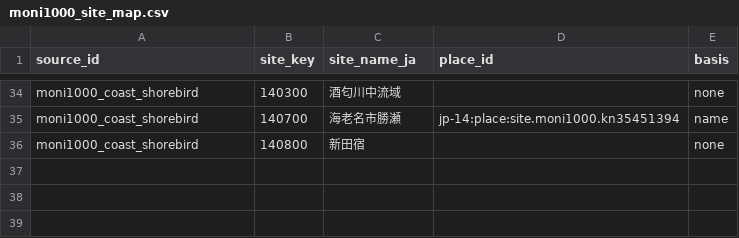
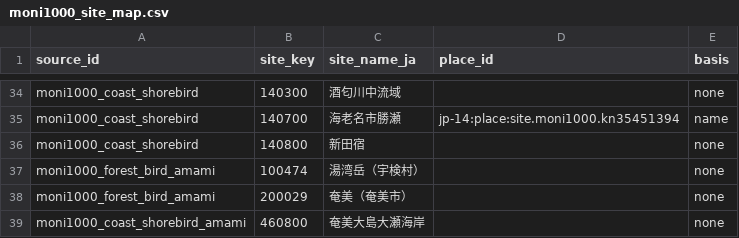
Before and after one commit to yu23ki14/ryuiki-chart, a CSV file: registry/source/moni1000_site_map.csv, drawn as a sheet; only a part is shown, gaps mark what is left out; the diff names each change by its address in the sheet, - before the commit and + after, or states it on an @@ line.

```diff
--- a/registry/source/moni1000_site_map.csv
+++ b/registry/source/moni1000_site_map.csv
+row 37: moni1000_forest_bird_amami | 100474 | 湯湾岳（宇検村） |  | none
+row 38: moni1000_forest_bird_amami | 200029 | 奄美（奄美市） |  | none
+row 39: moni1000_coast_shorebird_amami | 460800 | 奄美大島大瀬海岸 |  | none
```
Also changed, not shown: 26 other files.
